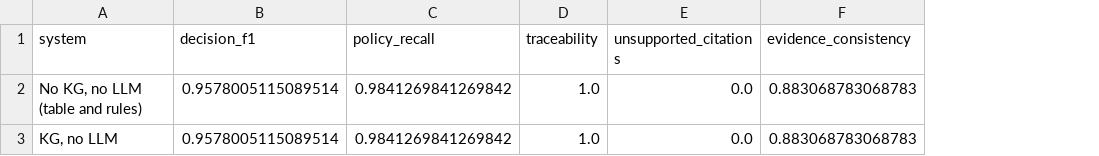
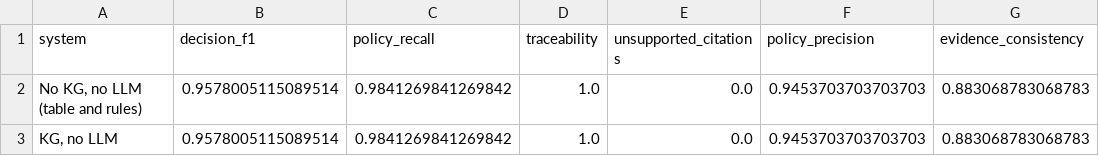
Before and after one commit to manuelhf/WaterOnt, a CSV file: paper/results/net3_summary.csv, drawn as a sheet; the diff names each change by its address in the sheet, - before the commit and + after, or states it on an @@ line.

```diff
--- a/paper/results/net3_summary.csv
+++ b/paper/results/net3_summary.csv
+column F (policy_precision), rows 2-3: 0.9453703703703703 | 0.9453703703703703
```
Also changed, not shown: paper/results/comparison_summary.csv, paper/results/net6_summary.csv, 35 other files.
